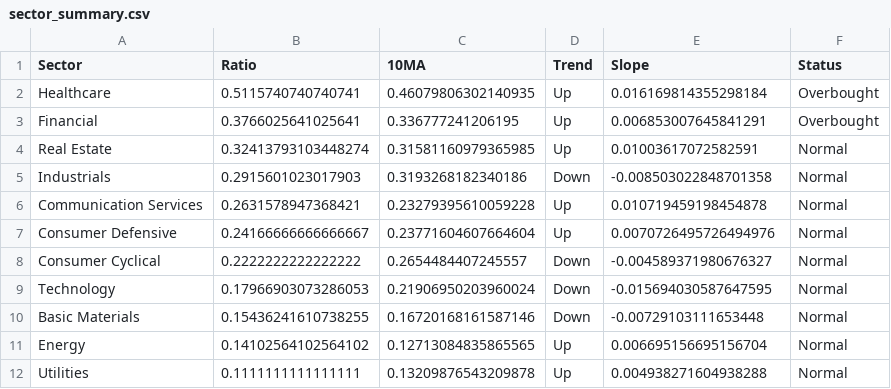
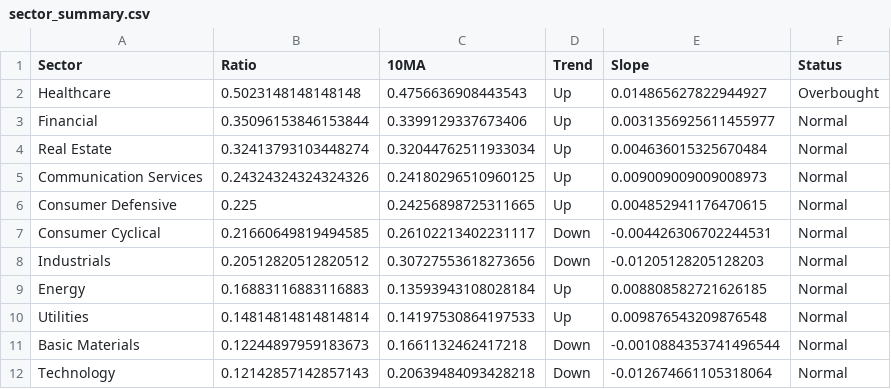
Before and after one commit to tradermonty/uptrend-dashboard, a CSV file: data/sector_summary.csv, drawn as a sheet.

```diff
--- a/data/sector_summary.csv
+++ b/data/sector_summary.csv
@@ -1,12 +1,12 @@
 Sector,Ratio,10MA,Trend,Slope,Status
-Healthcare,0.5115740740740741,0.46079806302140935,Up,0.016169814355298184,Overbought
-Financial,0.3766025641025641,0.336777241206195,Up,0.006853007645841291,Overbought
-Real Estate,0.32413793103448274,0.31581160979365985,Up,0.01003617072582591,Normal
-Industrials,0.2915601023017903,0.3193268182340186,Down,-0.008503022848701358,Normal
-Communication Services,0.2631578947368421,0.23279395610059228,Up,0.010719459198454878,Normal
-Consumer Defensive,0.24166666666666667,0.23771604607664604,Up,0.0070726495726494976,Normal
-Consumer Cyclical,0.2222222222222222,0.2654484407245557,Down,-0.004589371980676327,Normal
-Technology,0.17966903073286053,0.21906950203960024,Down,-0.015694030587647595,Normal
-Basic Materials,0.15436241610738255,0.16720168161587146,Down,-0.00729103111653448,Normal
-Energy,0.14102564102564102,0.12713084835865565,Up,0.006695156695156704,Normal
-Utilities,0.1111111111111111,0.13209876543209878,Up,0.004938271604938288,Normal
+Healthcare,0.5023148148148148,0.4756636908443543,Up,0.014865627822944927,Overbought
+Financial,0.35096153846153844,0.3399129337673406,Up,0.0031356925611455977,Normal
+Real Estate,0.32413793103448274,0.32044762511933034,Up,0.004636015325670484,Normal
+Communication Services,0.24324324324324326,0.24180296510960125,Up,0.009009009009008973,Normal
+Consumer Defensive,0.225,0.24256898725311665,Up,0.004852941176470615,Normal
+Consumer Cyclical,0.21660649819494585,0.26102213402231117,Down,-0.004426306702244531,Normal
+Industrials,0.20512820512820512,0.30727553618273656,Down,-0.01205128205128203,Normal
+Energy,0.16883116883116883,0.13593943108028184,Up,0.008808582721626185,Normal
+Utilities,0.14814814814814814,0.14197530864197533,Up,0.009876543209876548,Normal
+Basic Materials,0.12244897959183673,0.1661132462417218,Down,-0.0010884353741496544,Normal
+Technology,0.12142857142857143,0.20639484093428218,Down,-0.012674661105318064,Normal
```
Also changed, not shown: data/industry_summary.csv, data/sector_dispersion.csv, 2 other files.
